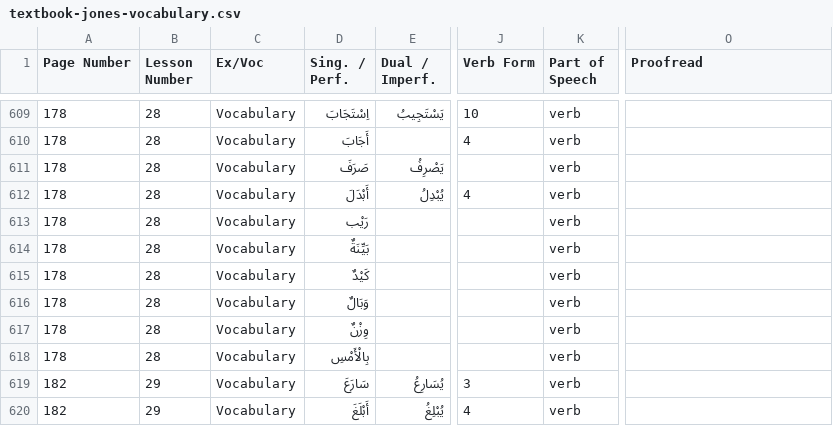
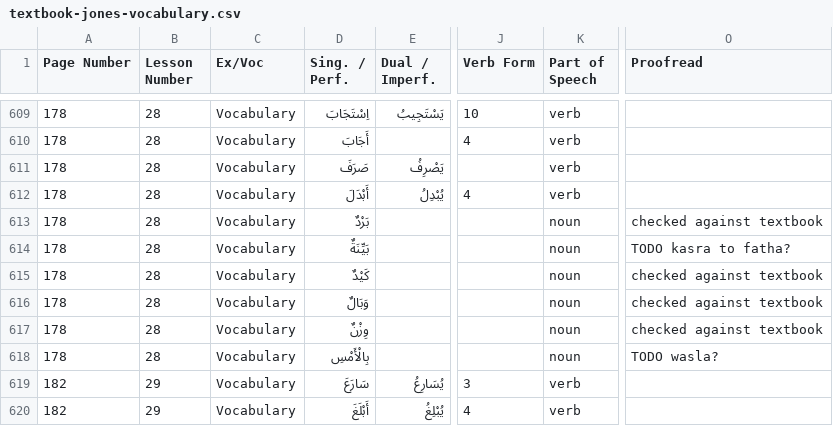
Before and after one commit to julowe/arabic-apis, a CSV file: textbook-jones-vocabulary.csv, drawn as a sheet; only a part is shown, gaps mark what is left out; the diff names each change by its address in the sheet, - before the commit and + after, or states it on an @@ line.

Commit message:
flashcards: correct entries I entered in as verbs instead of nouns, some TODOs

```diff
--- a/textbook-jones-vocabulary.csv
+++ b/textbook-jones-vocabulary.csv
-D613 (Sing. / Perf.): رَيْب
+D613 (Sing. / Perf.): بَرْدٌ
-K613:K618 (Part of Speech): verb
+K613:K618 (Part of Speech): noun
-O613 (Proofread): (empty)
+O613 (Proofread): checked against textbook
-O614 (Proofread): (empty)
+O614 (Proofread): TODO kasra to fatha?
-O615:O617 (Proofread): (empty)
+O615:O617 (Proofread): checked against textbook
-O618 (Proofread): (empty)
+O618 (Proofread): TODO wasla?
```
